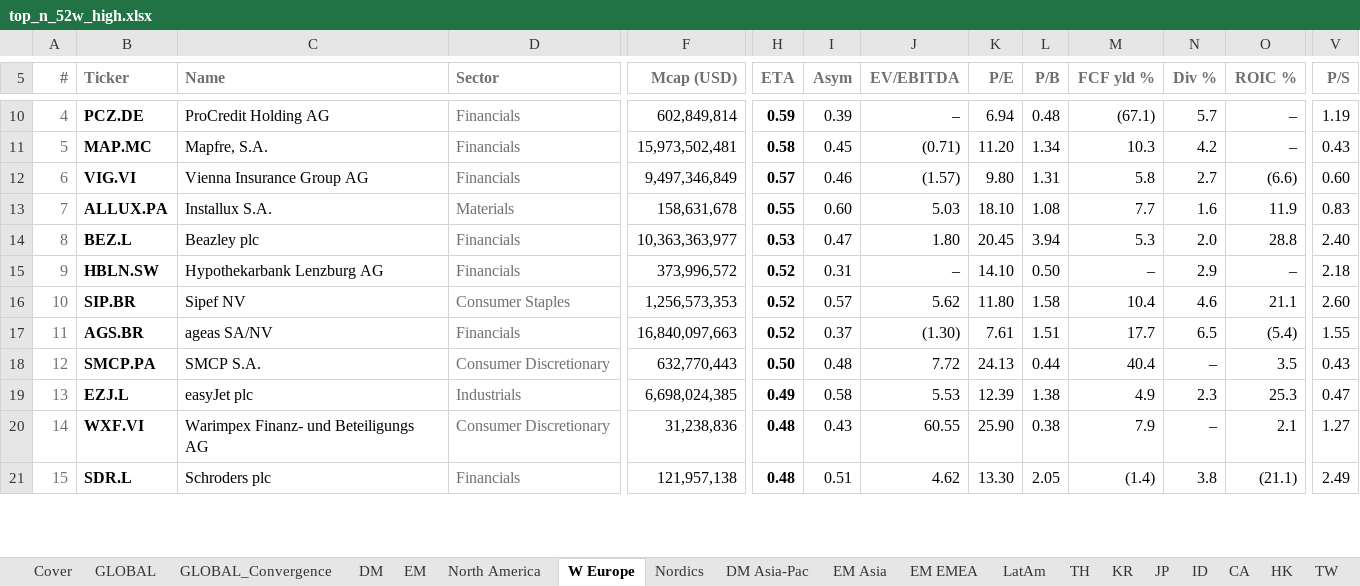
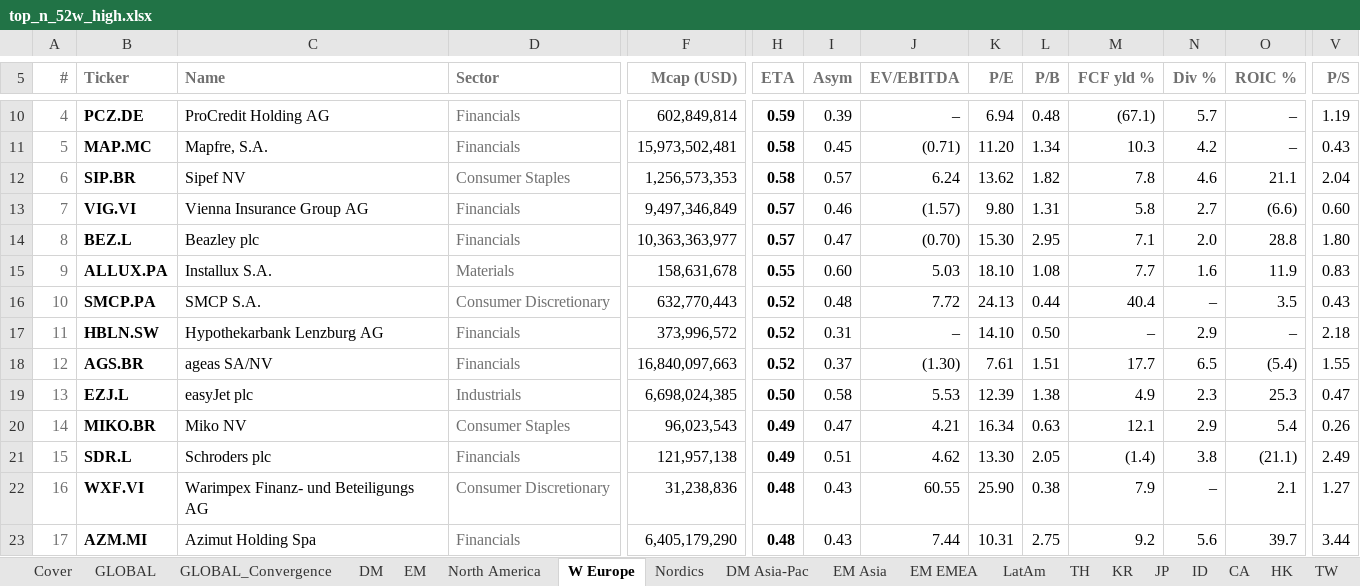
Before and after one commit to jupitersstring/cyclepapa, an Excel workbook: top_n_52w_high.xlsx, sheet W Europe, drawn as a sheet; only a part is shown, gaps mark what is left out; values as stored, in another font and other column widths than the file's, no borders; removed rows and columns are numbered as before the commit, all else as after; rows hold the shown columns only; the diff covers the shown part only; the diff names each change by its address in the sheet, - before the commit and + after, or states it on an @@ line.

```diff
--- a/top_n_52w_high.xlsx (sheet W Europe)
+++ b/top_n_52w_high.xlsx (sheet W Europe)
+row 12: 6 | SIP.BR | Sipef NV | Consumer Staples | 1,256,573,353 | 0.58 | 0.57 | 6.24 | 13.62 | 1.82 | 7.8 | 4.6 | 21.1 | 2.04
-A13 (#): 6
+A13 (#): 7
-row 13: 7 | ALLUX.PA | Installux S.A. | Materials | 158,631,678 | 0.55 | 0.60 | 5.03 | 18.10 | 1.08 | 7.7 | 1.6 | 11.9 | 0.83
-H14 (ETA): 0.53
+H14 (ETA): 0.57
-J14 (EV/EBITDA): 1.80
+J14 (EV/EBITDA): (0.70)
-K14 (P/E): 20.45
+K14 (P/E): 15.30
-L14 (P/B): 3.94
+L14 (P/B): 2.95
-M14 (FCF yld %): 5.3
+M14 (FCF yld %): 7.1
-V14 (P/S): 2.40
+V14 (P/S): 1.80
+row 15: 9 | ALLUX.PA | Installux S.A. | Materials | 158,631,678 | 0.55 | 0.60 | 5.03 | 18.10 | 1.08 | 7.7 | 1.6 | 11.9 | 0.83
+row 16: 10 | SMCP.PA | SMCP S.A. | Consumer Discretionary | 632,770,443 | 0.52 | 0.48 | 7.72 | 24.13 | 0.44 | 40.4 | – | 3.5 | 0.43
-A17 (#): 9
+A17 (#): 11
-row 16: 10 | SIP.BR | Sipef NV | Consumer Staples | 1,256,573,353 | 0.52 | 0.57 | 5.62 | 11.80 | 1.58 | 10.4 | 4.6 | 21.1 | 2.60
-A18 (#): 11
+A18 (#): 12
-row 18: 12 | SMCP.PA | SMCP S.A. | Consumer Discretionary | 632,770,443 | 0.50 | 0.48 | 7.72 | 24.13 | 0.44 | 40.4 | – | 3.5 | 0.43
-H19 (ETA): 0.49
+H19 (ETA): 0.50
-B20 (Ticker): WXF.VI
+B20 (Ticker): MIKO.BR
-C20 (Name): Warimpex Finanz- und Beteiligungs AG
+C20 (Name): Miko NV
-D20 (Sector): Consumer Discretionary
+D20 (Sector): Consumer Staples
-F20 (Mcap (USD)): 31,238,836
+F20 (Mcap (USD)): 96,023,543
-H20:H21 (ETA): 0.48
+H20:H21 (ETA): 0.49
-I20 (Asym): 0.43
+I20 (Asym): 0.47
-J20 (EV/EBITDA): 60.55
+J20 (EV/EBITDA): 4.21
-K20 (P/E): 25.90
+K20 (P/E): 16.34
-L20 (P/B): 0.38
+L20 (P/B): 0.63
-M20 (FCF yld %): 7.9
+M20 (FCF yld %): 12.1
-N20 (Div %): –
+N20 (Div %): 2.9
-O20 (ROIC %): 2.1
+O20 (ROIC %): 5.4
-V20 (P/S): 1.27
+V20 (P/S): 0.26
+row 22: 16 | WXF.VI | Warimpex Finanz- und Beteiligungs AG | Consumer Discretionary | 31,238,836 | 0.48 | 0.43 | 60.55 | 25.90 | 0.38 | 7.9 | – | 2.1 | 1.27
+row 23: 17 | AZM.MI | Azimut Holding Spa | Financials | 6,405,179,290 | 0.48 | 0.43 | 7.44 | 10.31 | 2.75 | 9.2 | 5.6 | 39.7 | 3.44
```
Also changed, not shown: 34 added rows, 36 removed rows and 146 edited cells elsewhere in this sheet, sheet GLOBAL, sheet DM, sheet EM, sheet GLOBAL_Convergence, sheet Nordics, sheet LatAm, 49 more sheets, other sheet tabs, nms_multibagger_candidates.xlsx, top_n_by_country.xlsx, 8 other files.
